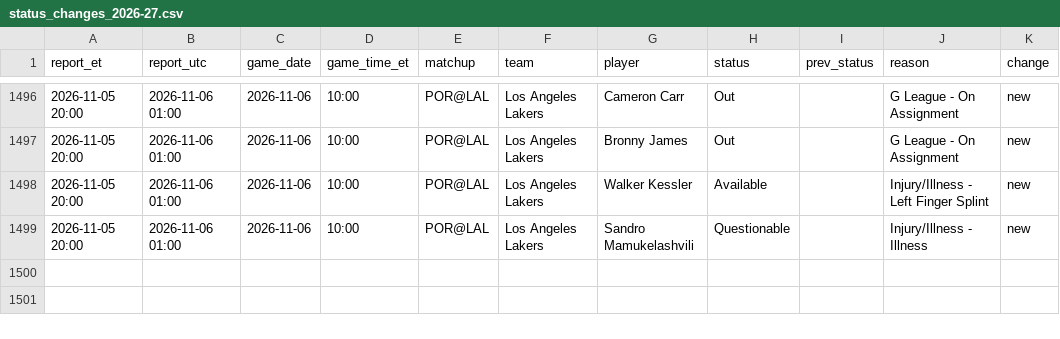
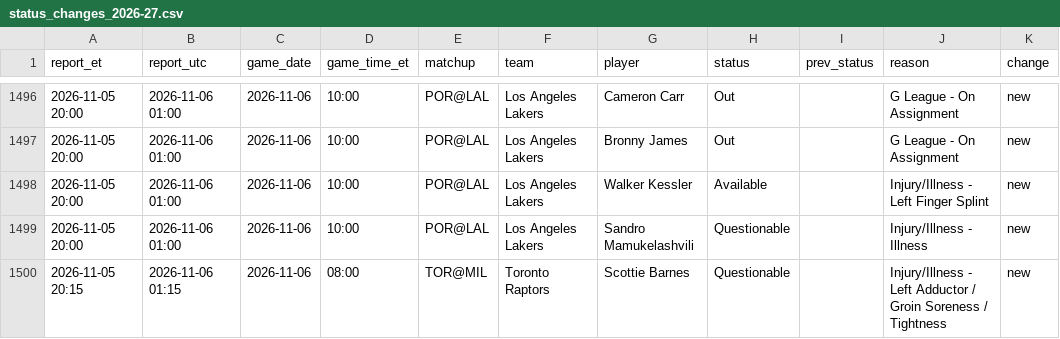
Before and after one commit to kanyewestlover55/beat_ye_bookie, a CSV file: data/injuries/status_changes_2026-27.csv, drawn as a sheet; only a part is shown, gaps mark what is left out.

```diff
--- a/data/injuries/status_changes_2026-27.csv
+++ b/data/injuries/status_changes_2026-27.csv
@@ -1499 +1499,2 @@ report_et,report_utc,game_date,game_time_et,matchup,team,player,status,prev_stat
 2026-11-05 20:00,2026-11-06 01:00,2026-11-06,10:00,POR@LAL,Los Angeles Lakers,Sandro Mamukelashvili,Questionable,,Injury/Illness - Illness,new
+2026-11-05 20:15,2026-11-06 01:15,2026-11-06,08:00,TOR@MIL,Toronto Raptors,Scottie Barnes,Questionable,,Injury/Illness - Left Adductor / Groin Soreness / Tightness,new
```
Also changed, not shown: data/injuries/reports_log.csv, 1 other file.
